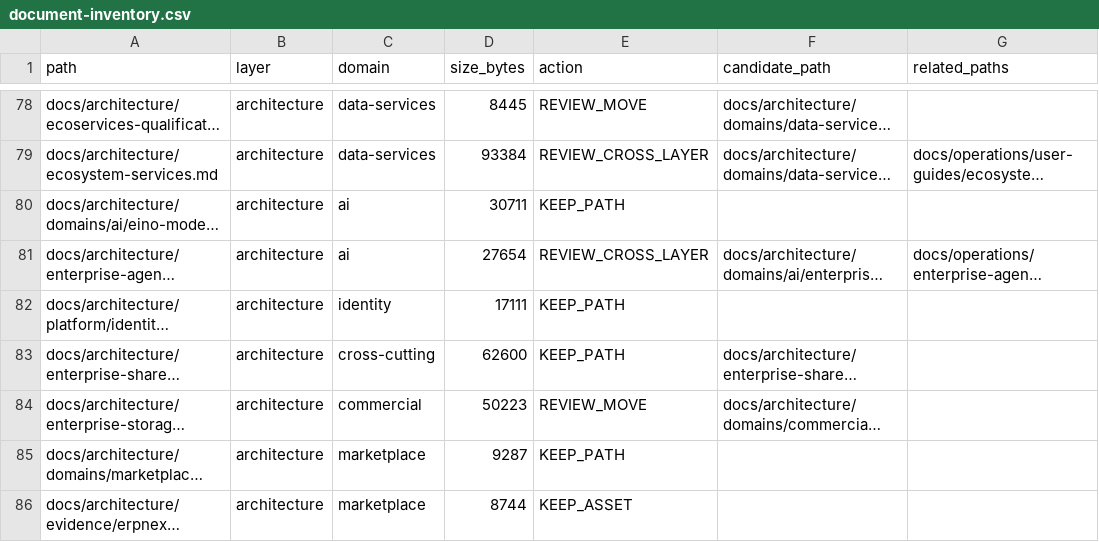
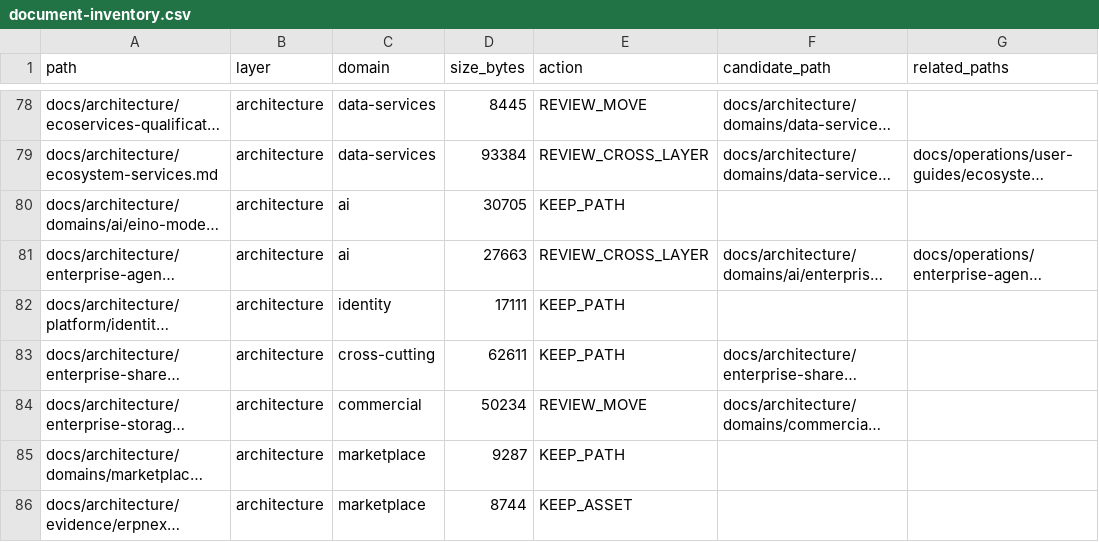
Before and after one commit to henryxu1008/shuomi-ai-commerce, a CSV file: docs/document-inventory.csv, drawn as a sheet; only a part is shown, gaps mark what is left out; long unchanged cells end in …; the diff covers the shown part only; the diff names each change by its address in the sheet, - before the commit and + after, or states it on an @@ line.

```diff
--- a/docs/document-inventory.csv
+++ b/docs/document-inventory.csv
-D80 (size_bytes): 30711
+D80 (size_bytes): 30705
-D81 (size_bytes): 27654
+D81 (size_bytes): 27663
-D83 (size_bytes): 62600
+D83 (size_bytes): 62611
-D84 (size_bytes): 50223
+D84 (size_bytes): 50234
```
Also changed, not shown: 1 added row, 1 removed row and 13 edited cells elsewhere in this file, 18 other files.
